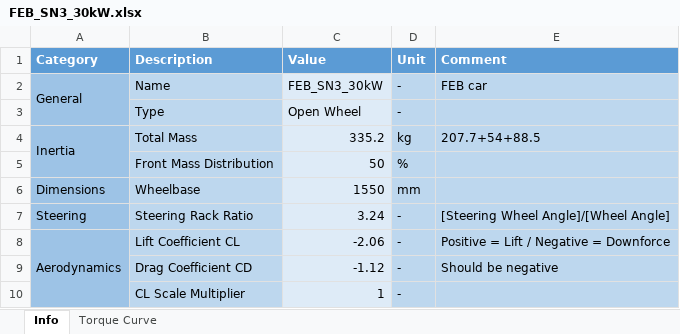
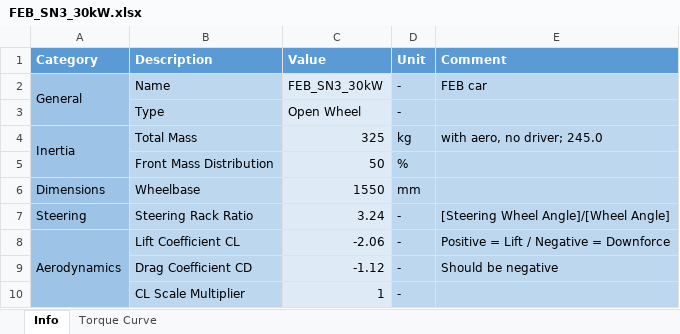
Before and after one commit to Formula-Electric-Berkeley/FEBSim, an Excel workbook: custom sim/vehicle_files/FEB_SN3_30kW.xlsx, sheet Info, drawn as a sheet; only a part is shown; values as stored, in another font and other column widths than the file's, no borders; the diff names each change by its address in the sheet, - before the commit and + after, or states it on an @@ line.

```diff
--- a/custom sim/vehicle_files/FEB_SN3_30kW.xlsx (sheet Info)
+++ b/custom sim/vehicle_files/FEB_SN3_30kW.xlsx (sheet Info)
-C4 (Value): 335.2
+C4 (Value): 325
-E4 (Comment): 207.7+54+88.5
+E4 (Comment): with aero, no driver; 245.0
```
Also changed, not shown: 4 other files.
